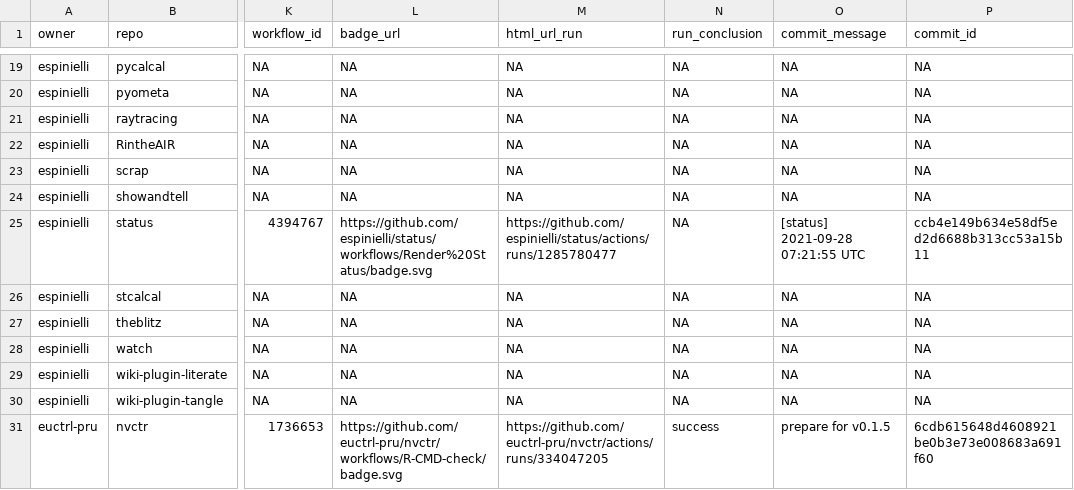
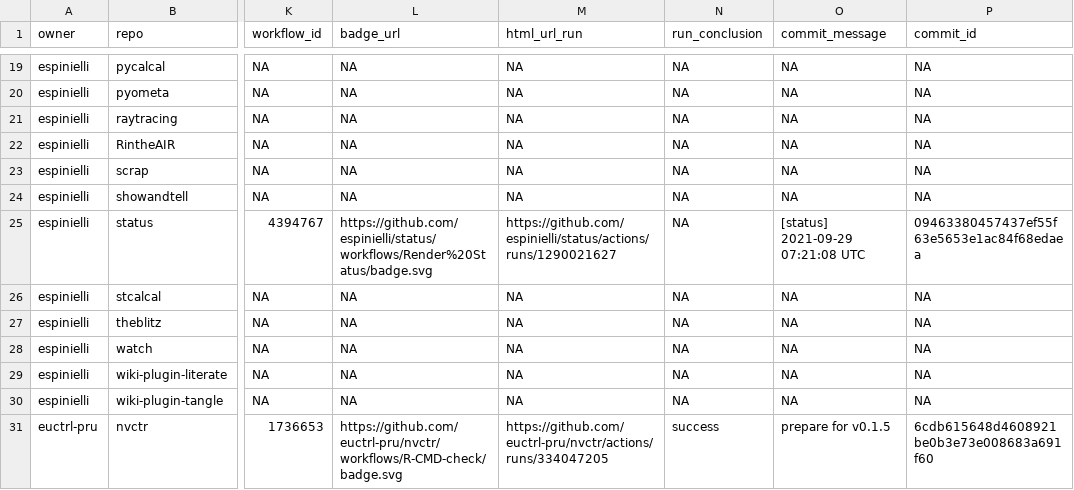
Before and after one commit to nmfs-ost/FIT-status, a CSV file: repos.csv, drawn as a sheet; only a part is shown, gaps mark what is left out; the diff names each change by its address in the sheet, - before the commit and + after, or states it on an @@ line.

```diff
--- a/repos.csv
+++ b/repos.csv
-M25 (html_url_run): https://github.com/espinielli/status/actions/runs/1285780477
+M25 (html_url_run): https://github.com/espinielli/status/actions/runs/1290021627
-O25 (commit_message): [status] 2021-09-28 07:21:55 UTC
+O25 (commit_message): [status] 2021-09-29 07:21:08 UTC
-P25 (commit_id): ccb4e149b634e58df5ed2d6688b313cc53a15b11
+P25 (commit_id): 09463380457437ef55f63e5653e1ac84f68edaea
```
Also changed, not shown: 1 other file.
